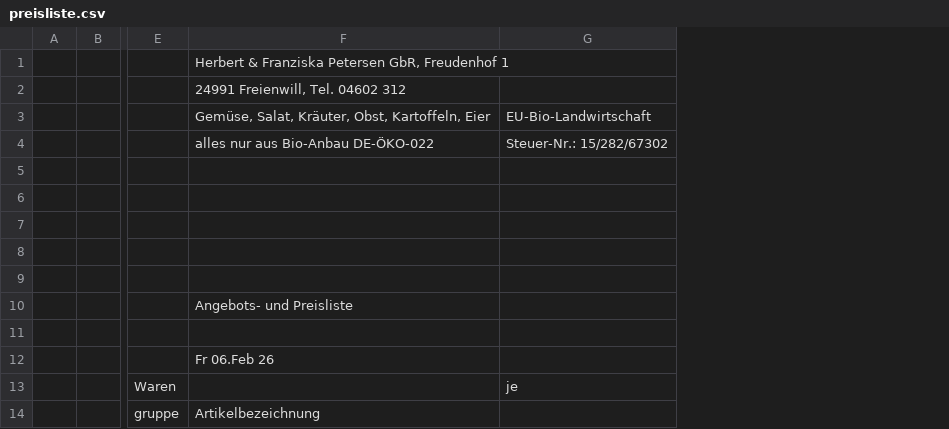
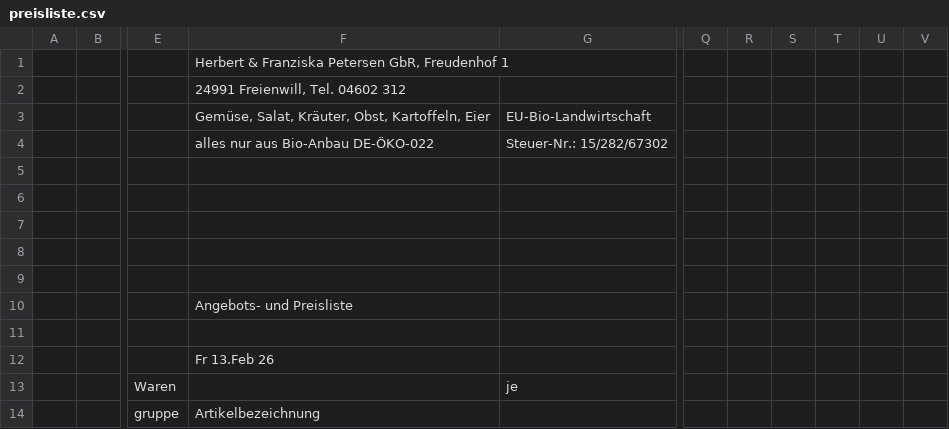
Before and after one commit to Freudenhof/Bestellformular, a CSV file: preisliste.csv, drawn as a sheet; only a part is shown, gaps mark what is left out; the diff covers the shown part only; the diff names each change by its address in the sheet, - before the commit and + after, or states it on an @@ line.

```diff
--- a/preisliste.csv
+++ b/preisliste.csv
+column Q, empty
+column R, empty
+column S, empty
+column T, empty
+column U, empty
+column V, empty
-F12: Fr 06.Feb 26
+F12: Fr 13.Feb 26
```
Also changed, not shown: 12 added rows, 3 removed rows and 21 edited cells elsewhere in this file.
